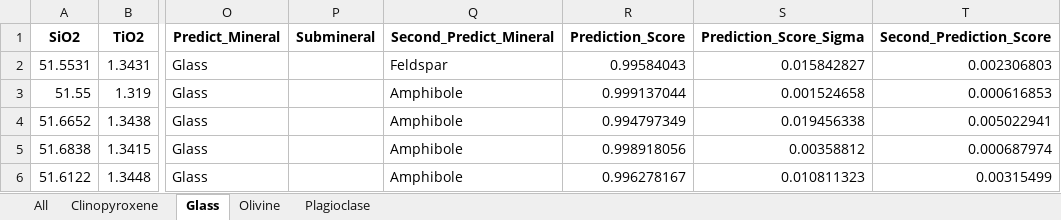
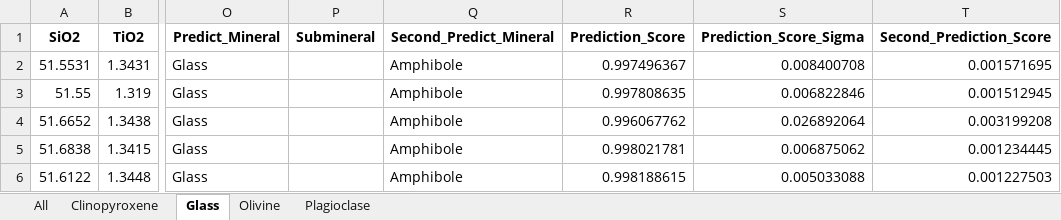
Before and after one commit to sarahshi/mineralML, an Excel workbook: docs/examples/TabularData/probe_prediction_results.xlsx, sheet Glass, drawn as a sheet; only a part is shown, gaps mark what is left out; values as stored, in another font and other column widths than the file's, no borders; the diff names each change by its address in the sheet, - before the commit and + after, or states it on an @@ line.

Commit message:
mineralML v0.0.3.20

```diff
--- a/docs/examples/TabularData/probe_prediction_results.xlsx (sheet Glass)
+++ b/docs/examples/TabularData/probe_prediction_results.xlsx (sheet Glass)
-Q2 (Second_Predict_Mineral): Feldspar
+Q2 (Second_Predict_Mineral): Amphibole
-R2 (Prediction_Score): 0.99584043
+R2 (Prediction_Score): 0.997496367
-S2 (Prediction_Score_Sigma): 0.015842827
+S2 (Prediction_Score_Sigma): 0.008400708
-T2 (Second_Prediction_Score): 0.002306803
+T2 (Second_Prediction_Score): 0.001571695
-R3 (Prediction_Score): 0.999137044
+R3 (Prediction_Score): 0.997808635
-S3 (Prediction_Score_Sigma): 0.001524658
+S3 (Prediction_Score_Sigma): 0.006822846
-T3 (Second_Prediction_Score): 0.000616853
+T3 (Second_Prediction_Score): 0.001512945
-R4 (Prediction_Score): 0.994797349
+R4 (Prediction_Score): 0.996067762
-S4 (Prediction_Score_Sigma): 0.019456338
+S4 (Prediction_Score_Sigma): 0.026892064
-T4 (Second_Prediction_Score): 0.005022941
+T4 (Second_Prediction_Score): 0.003199208
-R5 (Prediction_Score): 0.998918056
+R5 (Prediction_Score): 0.998021781
-S5 (Prediction_Score_Sigma): 0.00358812
+S5 (Prediction_Score_Sigma): 0.006875062
-T5 (Second_Prediction_Score): 0.000687974
+T5 (Second_Prediction_Score): 0.001234445
-R6 (Prediction_Score): 0.996278167
+R6 (Prediction_Score): 0.998188615
-S6 (Prediction_Score_Sigma): 0.010811323
+S6 (Prediction_Score_Sigma): 0.005033088
-T6 (Second_Prediction_Score): 0.00315499
+T6 (Second_Prediction_Score): 0.001227503
```
Also changed, not shown: sheet All, sheet Olivine, sheet Clinopyroxene, sheet Plagioclase, 2 other files.
